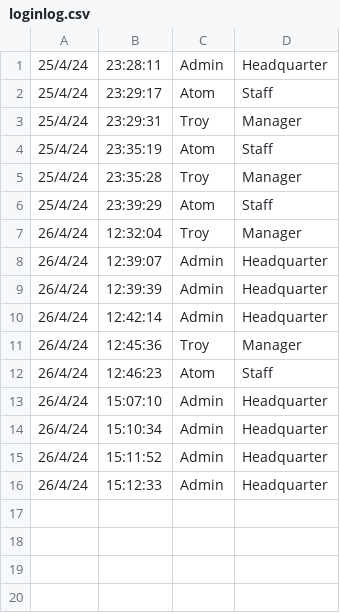
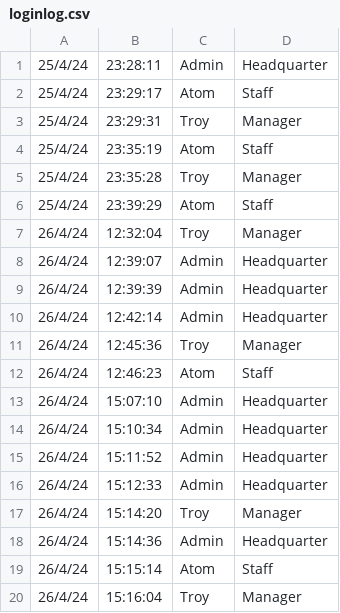
Before and after one commit to Troxq/Stock_Management, a CSV file: Logfile/loginlog.csv, drawn as a sheet.

```diff
--- a/Logfile/loginlog.csv
+++ b/Logfile/loginlog.csv
@@ -16 +16,5 @@
 26/4/24,15:12:33,Admin,Headquarter
+26/4/24,15:14:20,Troy,Manager
+26/4/24,15:14:36,Admin,Headquarter
+26/4/24,15:15:14,Atom,Staff
+26/4/24,15:16:04,Troy,Manager
```
Also changed, not shown: 2 other files.
